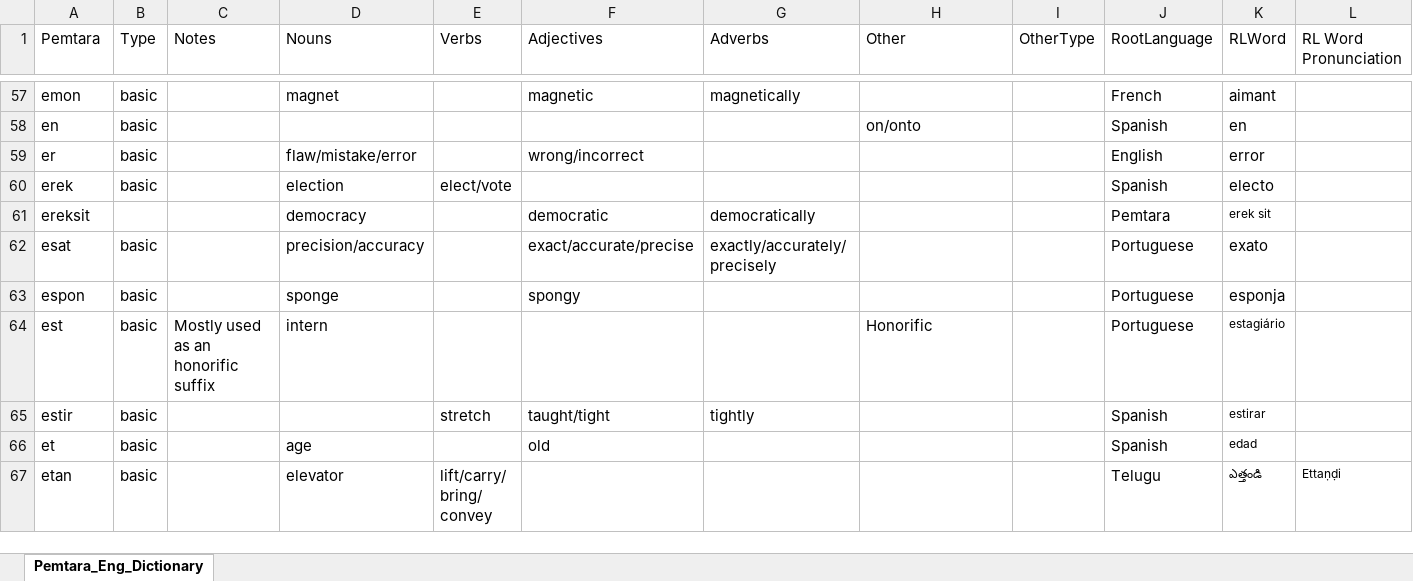
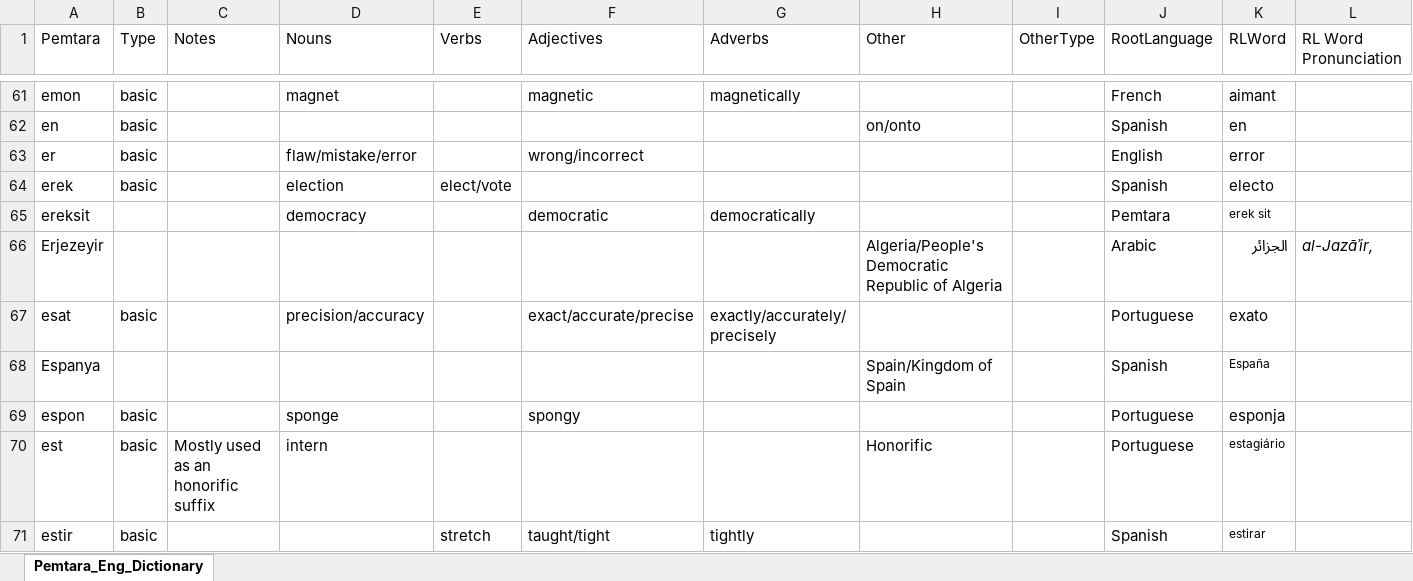
Before and after one commit to brushscape/Orostara-Dictionary, an Excel workbook: files/Pemtara_Eng_Dictionary.xlsx, sheet Pemtara_Eng_Dictionary, drawn as a sheet; only a part is shown, gaps mark what is left out; the shorter side is filled out with more unchanged rows; values as stored, in another font and other column widths than the file's, no borders; table styles not drawn; the diff covers the shown part only; the diff names each change by its address in the sheet, - before the commit and + after, or states it on an @@ line.

```diff
--- a/files/Pemtara_Eng_Dictionary.xlsx (sheet Pemtara_Eng_Dictionary)
+++ b/files/Pemtara_Eng_Dictionary.xlsx (sheet Pemtara_Eng_Dictionary)
+row 66: Erjezeyir |  |  |  |  |  |  | Algeria/People's Democratic Republic of Algeria |  | Arabic | الجزائر | al-Jazāʾir,
+row 68: Espanya |  |  |  |  |  |  | Spain/Kingdom of Spain |  | Spanish | España
```
Also changed, not shown: 48 added rows and 10 edited cells elsewhere in this sheet, 1 other file.
